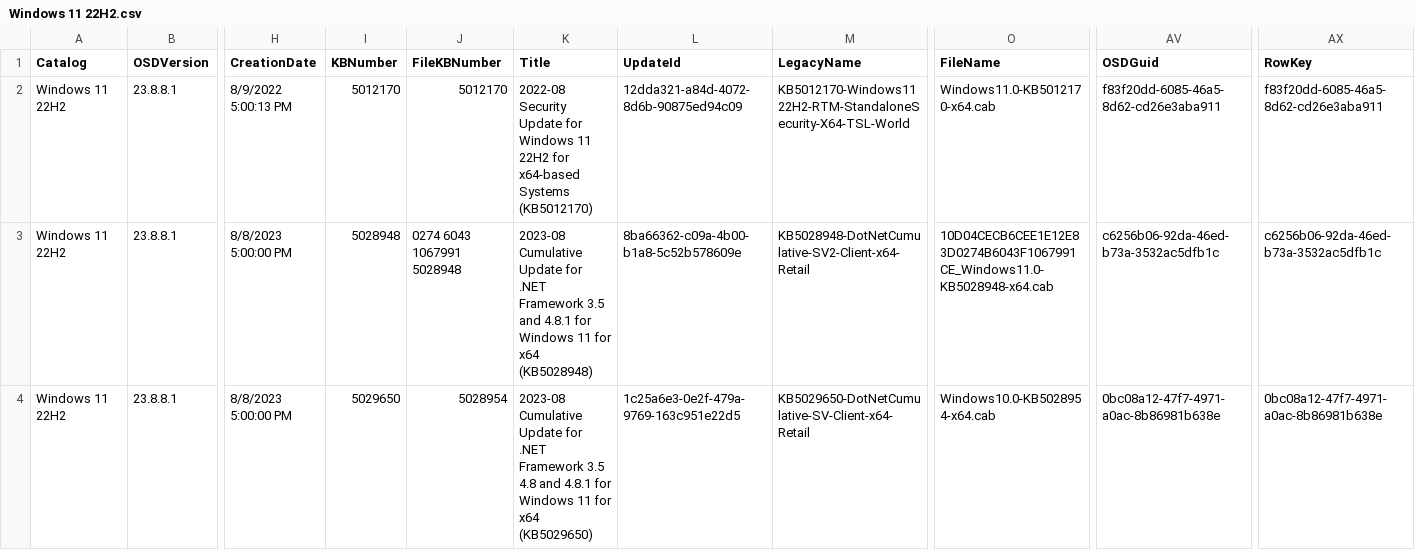
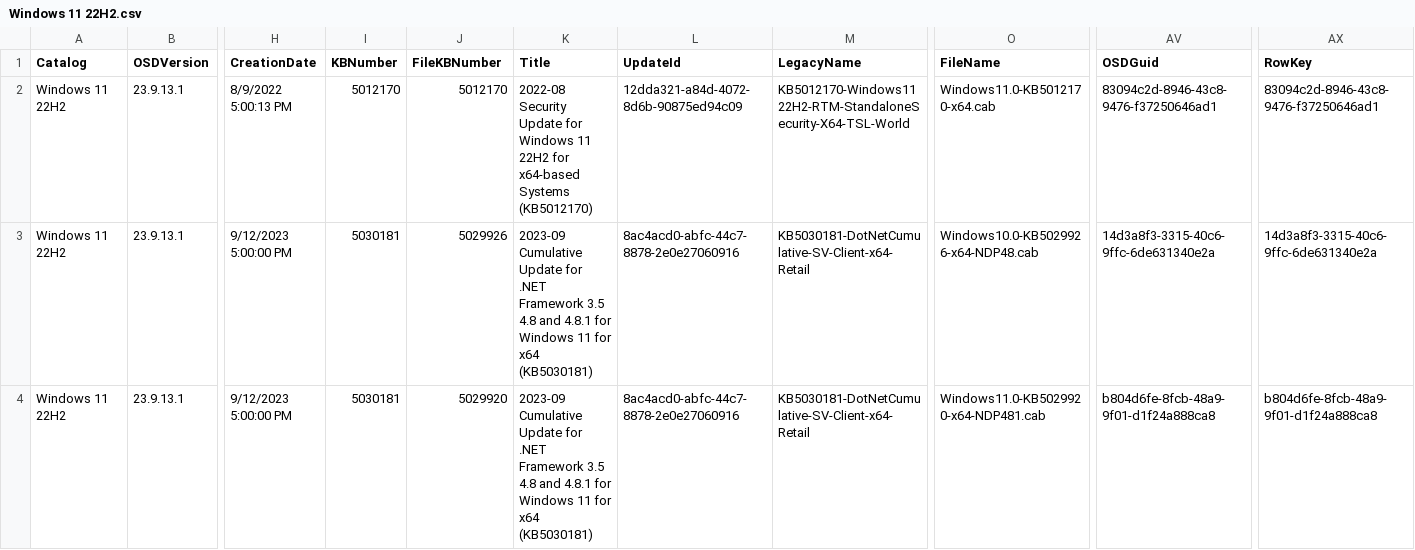
Before and after one commit to OSDeploy/OSDSUS, a CSV file: Catalogs/Windows/Windows 11 22H2.csv, drawn as a sheet; only a part is shown, gaps mark what is left out; the diff covers the shown part only; the diff names each change by its address in the sheet, - before the commit and + after, or states it on an @@ line.

```diff
--- a/Catalogs/Windows/Windows 11 22H2.csv
+++ b/Catalogs/Windows/Windows 11 22H2.csv
-B2:B4 (OSDVersion): 23.8.8.1
+B2:B4 (OSDVersion): 23.9.13.1
-AV2 (OSDGuid): f83f20dd-6085-46a5-8d62-cd26e3aba911
+AV2 (OSDGuid): 83094c2d-8946-43c8-9476-f37250646ad1
-AX2 (RowKey): f83f20dd-6085-46a5-8d62-cd26e3aba911
+AX2 (RowKey): 83094c2d-8946-43c8-9476-f37250646ad1
-H3:H4 (CreationDate): 8/8/2023 5:00:00 PM
+H3:H4 (CreationDate): 9/12/2023 5:00:00 PM
-I3 (KBNumber): 5028948
+I3 (KBNumber): 5030181
-J3 (FileKBNumber): 0274 6043 1067991 5028948
+J3 (FileKBNumber): 5029926
-K3 (Title): 2023-08 Cumulative Update for .NET Framework 3.5 and 4.8.1 for Windows 11 for x64 (KB5028948)
+K3 (Title): 2023-09 Cumulative Update for .NET Framework 3.5 4.8 and 4.8.1 for Windows 11 for x64 (KB5030181)
-L3 (UpdateId): 8ba66362-c09a-4b00-b1a8-5c52b578609e
+L3 (UpdateId): 8ac4acd0-abfc-44c7-8878-2e0e27060916
-M3 (LegacyName): KB5028948-DotNetCumulative-SV2-Client-x64-Retail
+M3 (LegacyName): KB5030181-DotNetCumulative-SV-Client-x64-Retail
-O3 (FileName): 10D04CECB6CEE1E12E83D0274B6043F1067991CE_Windows11.0-KB5028948-x64.cab
+O3 (FileName): Windows10.0-KB5029926-x64-NDP48.cab
-AV3 (OSDGuid): c6256b06-92da-46ed-b73a-3532ac5dfb1c
+AV3 (OSDGuid): 14d3a8f3-3315-40c6-9ffc-6de631340e2a
-AX3 (RowKey): c6256b06-92da-46ed-b73a-3532ac5dfb1c
+AX3 (RowKey): 14d3a8f3-3315-40c6-9ffc-6de631340e2a
-I4 (KBNumber): 5029650
+I4 (KBNumber): 5030181
-J4 (FileKBNumber): 5028954
+J4 (FileKBNumber): 5029920
-K4 (Title): 2023-08 Cumulative Update for .NET Framework 3.5 4.8 and 4.8.1 for Windows 11 for x64 (KB5029650)
+K4 (Title): 2023-09 Cumulative Update for .NET Framework 3.5 4.8 and 4.8.1 for Windows 11 for x64 (KB5030181)
-L4 (UpdateId): 1c25a6e3-0e2f-479a-9769-163c951e22d5
+L4 (UpdateId): 8ac4acd0-abfc-44c7-8878-2e0e27060916
-M4 (LegacyName): KB5029650-DotNetCumulative-SV-Client-x64-Retail
+M4 (LegacyName): KB5030181-DotNetCumulative-SV-Client-x64-Retail
-O4 (FileName): Windows10.0-KB5028954-x64.cab
+O4 (FileName): Windows11.0-KB5029920-x64-NDP481.cab
-AV4 (OSDGuid): 0bc08a12-47f7-4971-a0ac-8b86981b638e
+AV4 (OSDGuid): b804d6fe-8fcb-48a9-9f01-d1f24a888ca8
-AX4 (RowKey): 0bc08a12-47f7-4971-a0ac-8b86981b638e
+AX4 (RowKey): b804d6fe-8fcb-48a9-9f01-d1f24a888ca8
```
Also changed, not shown: 28 edited cells elsewhere in this file, Catalogs/Windows/Windows 11 21H2.csv, 4 other files.
